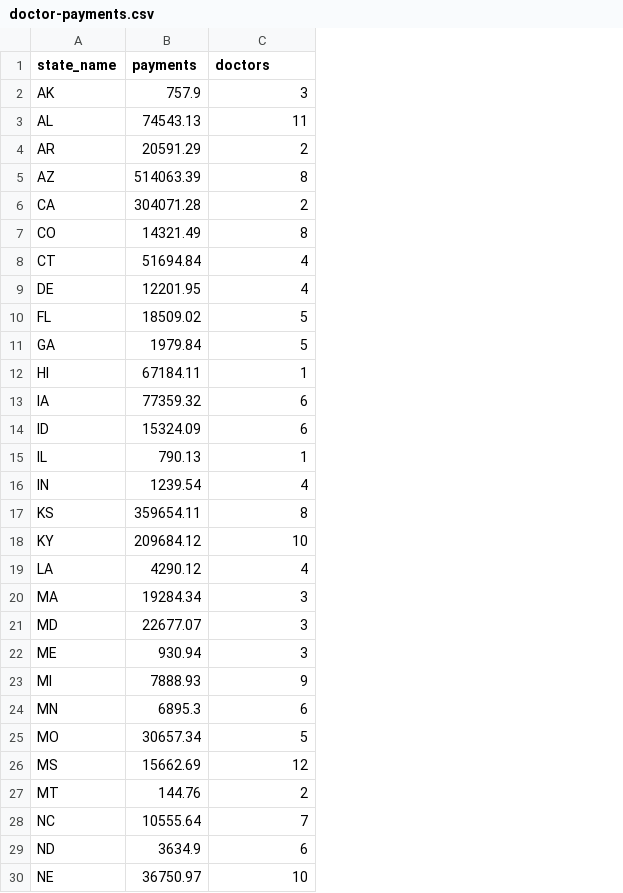
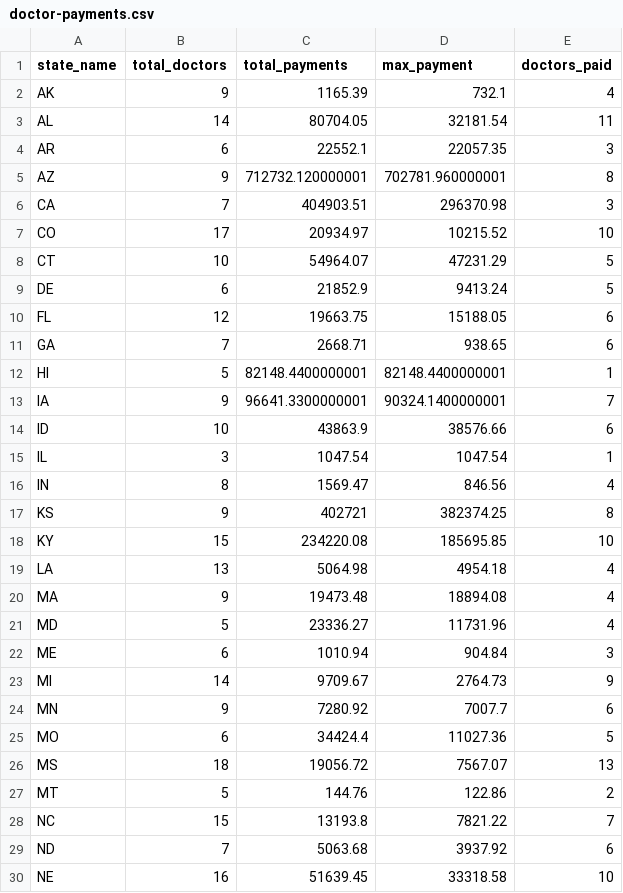
Before and after one commit to PublicI/medicaid-graphic, a CSV file: medicaid-js/assets/doctor-payments.csv, drawn as a sheet; only a part is shown; removed rows and columns are numbered as before the commit, all else as after; the diff covers the shown part only; the diff names each change by its address in the sheet, - before the commit and + after, or states it on an @@ line.

Commit message:
2017 data, new legend breaks

```diff
--- a/medicaid-js/assets/doctor-payments.csv
+++ b/medicaid-js/assets/doctor-payments.csv
-column B (payments), rows 2-30: 757.9 | 74543.13 | 20591.29 | 514063.39 | 304071.28 | 14321.49 | 51694.84 | 12201.95 | 18509.02 | 1979.84 | 67184.11 | 77359.32 | 15324.09 | 790.13 | 1239.54 | 359654.11 | 209684.12 | 4290.12 | 19284.34 | 22677.07 | 930.94 | 7888.93 | 6895.3 | 30657.34 | 15662.69 | 144.76 | 10555.64 | 3634.9 | 36750.97
+column B (total_doctors), rows 2-30: 9 | 14 | 6 | 9 | 7 | 17 | 10 | 6 | 12 | 7 | 5 | 9 | 10 | 3 | 8 | 9 | 15 | 13 | 9 | 5 | 6 | 14 | 9 | 6 | 18 | 5 | 15 | 7 | 16
+column C (total_payments), rows 2-30: 1165.39 | 80704.05 | 22552.1 | 712732.120000001 | 404903.51 | 20934.97 | 54964.07 | 21852.9 | 19663.75 | 2668.71 | 82148.4400000001 | 96641.3300000001 | 43863.9 | 1047.54 | 1569.47 | 402721 | 234220.08 | 5064.98 | 19473.48 | 23336.27 | 1010.94 | 9709.67 | 7280.92 | 34424.4 | 19056.72 | 144.76 | 13193.8 | 5063.68 | 51639.45
+column D (max_payment), rows 2-30: 732.1 | 32181.54 | 22057.35 | 702781.960000001 | 296370.98 | 10215.52 | 47231.29 | 9413.24 | 15188.05 | 938.65 | 82148.4400000001 | 90324.1400000001 | 38576.66 | 1047.54 | 846.56 | 382374.25 | 185695.85 | 4954.18 | 18894.08 | 11731.96 | 904.84 | 2764.73 | 7007.7 | 11027.36 | 7567.07 | 122.86 | 7821.22 | 3937.92 | 33318.58
-E1: doctors
+E1: doctors_paid
-E2 (doctors_paid): 3
+E2 (doctors_paid): 4
-E4 (doctors_paid): 2
+E4 (doctors_paid): 3
-E6 (doctors_paid): 2
+E6 (doctors_paid): 3
-E7 (doctors_paid): 8
+E7 (doctors_paid): 10
-E8:E9 (doctors_paid): 4
+E8:E9 (doctors_paid): 5
-E10:E11 (doctors_paid): 5
+E10:E11 (doctors_paid): 6
-E13 (doctors_paid): 6
+E13 (doctors_paid): 7
-E20:E21 (doctors_paid): 3
+E20:E21 (doctors_paid): 4
-E26 (doctors_paid): 12
+E26 (doctors_paid): 13
```
Also changed, not shown: 8 edited cells elsewhere in this file, 1 other file.
